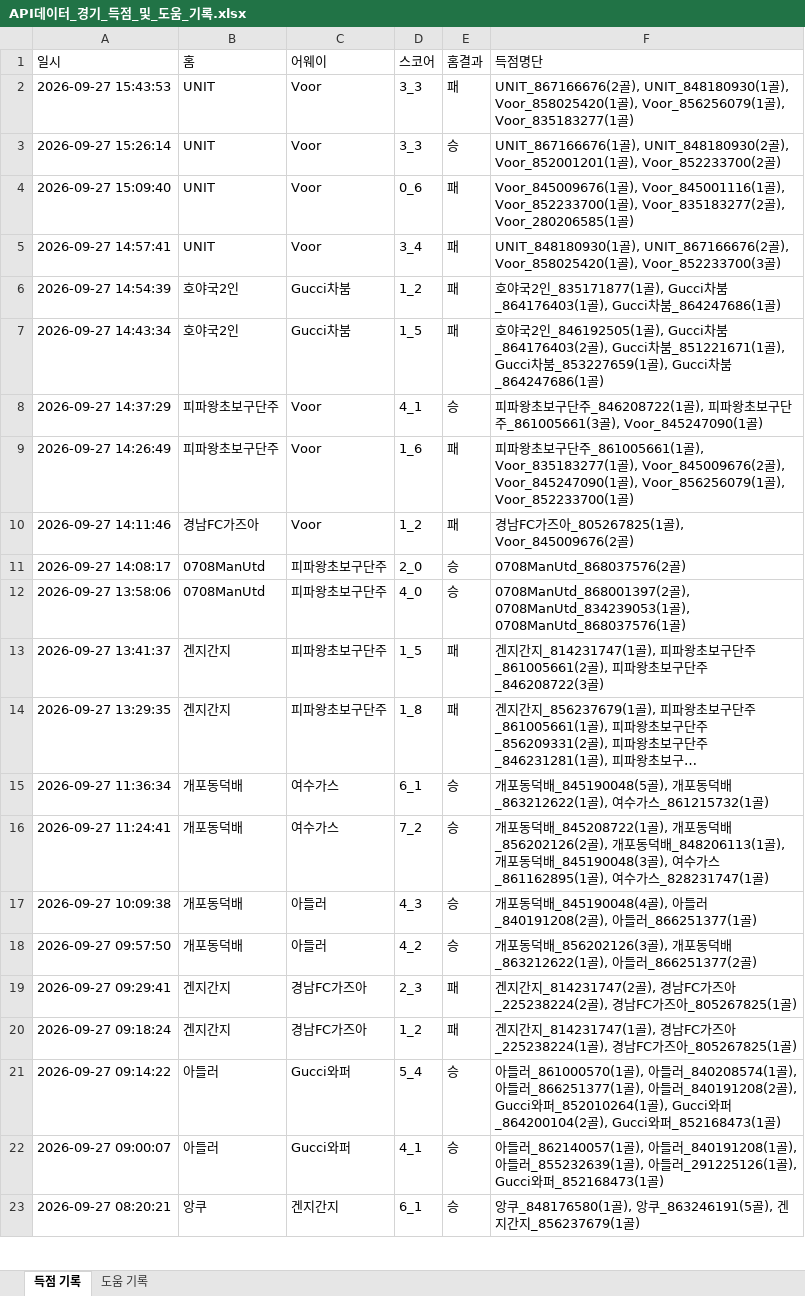
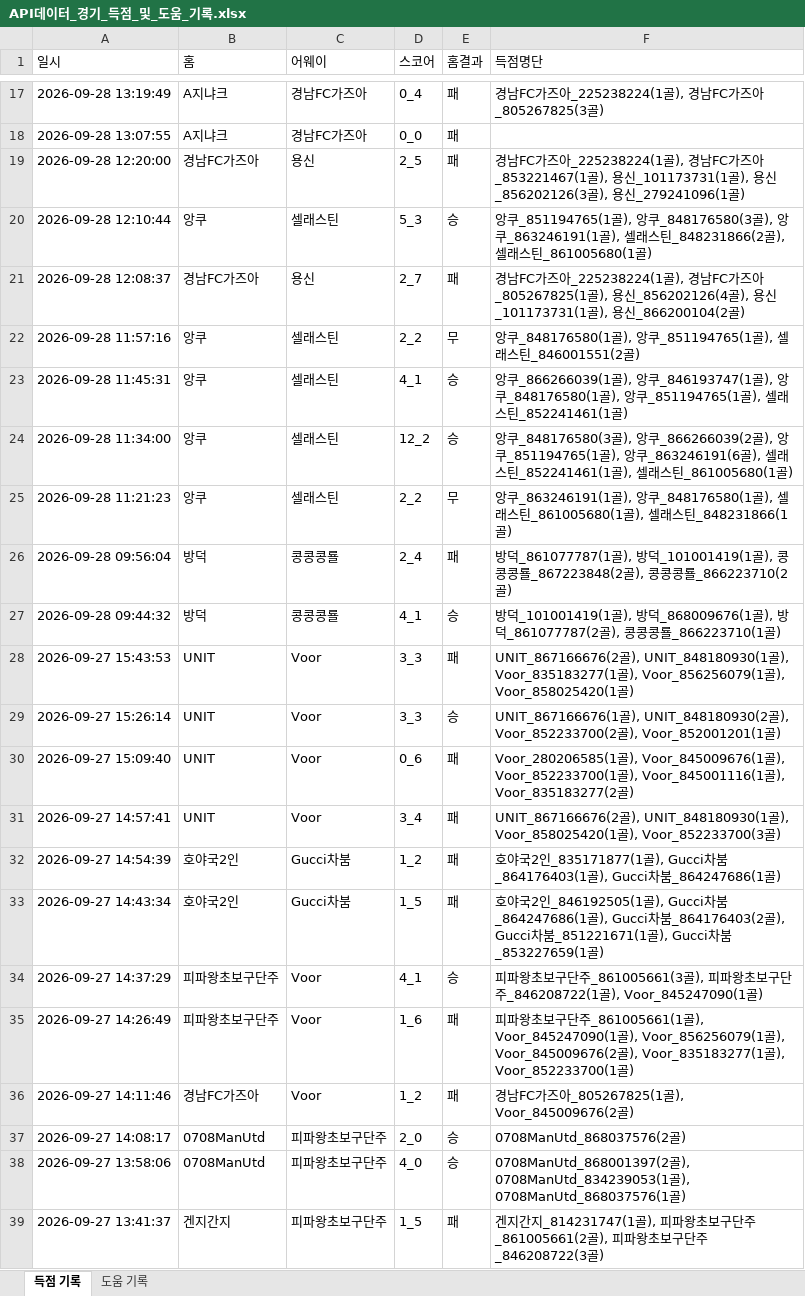
Before and after one commit to xldyxl/all-star-league, an Excel workbook: API데이터_경기_득점_및_도움_기록.xlsx, sheet 득점 기록, drawn as a sheet; only a part is shown, gaps mark what is left out; the shorter side is filled out with more unchanged rows; long unchanged cells end in …; values as stored, in another font and other column widths than the file's, no borders; addresses are those after the commit; the diff covers the shown part only; the diff names each change by its address in the sheet, - before the commit and + after, or states it on an @@ line.

```diff
--- a/API데이터_경기_득점_및_도움_기록.xlsx (sheet 득점 기록)
+++ b/API데이터_경기_득점_및_도움_기록.xlsx (sheet 득점 기록)
+row 17: 2026-09-28 13:19:49 | A지냐크 | 경남FC가즈아 | 0_4 | 패 | 경남FC가즈아_225238224(1골), 경남FC가즈아_805267825(3골)
+row 18: 2026-09-28 13:07:55 | A지냐크 | 경남FC가즈아 | 0_0 | 패
+row 19: 2026-09-28 12:20:00 | 경남FC가즈아 | 용신 | 2_5 | 패 | 경남FC가즈아_225238224(1골), 경남FC가즈아_853221467(1골), 용신_101173731(1골), 용신_856202126(3골), 용신_279241096(1골)
+row 20: 2026-09-28 12:10:44 | 앙쿠 | 셀래스틴 | 5_3 | 승 | 앙쿠_851194765(1골), 앙쿠_848176580(3골), 앙쿠_863246191(1골), 셀래스틴_848231866(2골), 셀래스틴_861005680(1골)
+row 21: 2026-09-28 12:08:37 | 경남FC가즈아 | 용신 | 2_7 | 패 | 경남FC가즈아_225238224(1골), 경남FC가즈아_805267825(1골), 용신_856202126(4골), 용신_101173731(1골), 용신_866200104(2골)
+row 22: 2026-09-28 11:57:16 | 앙쿠 | 셀래스틴 | 2_2 | 무 | 앙쿠_848176580(1골), 앙쿠_851194765(1골), 셀래스틴_846001551(2골)
+row 23: 2026-09-28 11:45:31 | 앙쿠 | 셀래스틴 | 4_1 | 승 | 앙쿠_866266039(1골), 앙쿠_846193747(1골), 앙쿠_848176580(1골), 앙쿠_851194765(1골), 셀래스틴_852241461(1골)
+row 24: 2026-09-28 11:34:00 | 앙쿠 | 셀래스틴 | 12_2 | 승 | 앙쿠_848176580(3골), 앙쿠_866266039(2골), 앙쿠_851194765(1골), 앙쿠_863246191(6골), 셀래스틴_852241461(1골), 셀래스틴_861005680(1골)
+row 25: 2026-09-28 11:21:23 | 앙쿠 | 셀래스틴 | 2_2 | 무 | 앙쿠_863246191(1골), 앙쿠_848176580(1골), 셀래스틴_861005680(1골), 셀래스틴_848231866(1골)
+row 26: 2026-09-28 09:56:04 | 방덕 | 콩콩콩룔 | 2_4 | 패 | 방덕_861077787(1골), 방덕_101001419(1골), 콩콩콩룔_867223848(2골), 콩콩콩룔_866223710(2골)
+row 27: 2026-09-28 09:44:32 | 방덕 | 콩콩콩룔 | 4_1 | 승 | 방덕_101001419(1골), 방덕_868009676(1골), 방덕_861077787(2골), 콩콩콩룔_866223710(1골)
-F28 (득점명단): …골), Voor_858025420(1골), Voor_856256079(1골), Voor_835183277(1골)
+F28 (득점명단): …골), Voor_835183277(1골), Voor_856256079(1골), Voor_858025420(1골)
-F29 (득점명단): …골), Voor_852001201(1골), Voor_852233700(2골)
+F29 (득점명단): …골), Voor_852233700(2골), Voor_852001201(1골)
-F30 (득점명단): Voor_845009676(1골), Voor_845001116(1골), Voor_852233700(1골), Voor_835183277(2골), Voor_280206585(1골)
+F30 (득점명단): Voor_280206585(1골), Voor_845009676(1골), Voor_852233700(1골), Voor_845001116(1골), Voor_835183277(2골)
-F31 (득점명단): UNIT_848180930(1골), UNIT_867166676(2골),…
+F31 (득점명단): UNIT_867166676(2골), UNIT_848180930(1골),…
-F33 (득점명단): …차붐_864176403(2골), Gucci차붐_851221671(1골), Gucci차붐_853227659(1골), Gucci차붐_864247686(1골)
+F33 (득점명단): …차붐_864247686(1골), Gucci차붐_864176403(2골), Gucci차붐_851221671(1골), Gucci차붐_853227659(1골)
-F34 (득점명단): …단주_846208722(1골), 피파왕초보구단주_861005661(3골),…
+F34 (득점명단): …단주_861005661(3골), 피파왕초보구단주_846208722(1골),…
-F35 (득점명단): …골), Voor_835183277(1골), Voor_845009676(2골), Voor_845247090(1골), Voor_856256079(1골),…
+F35 (득점명단): …골), Voor_845247090(1골), Voor_856256079(1골), Voor_845009676(2골), Voor_835183277(1골),…
```
Also changed, not shown: 15 added rows elsewhere in this sheet, sheet 도움 기록, Ranking_Data.xlsx, 9 other files.
